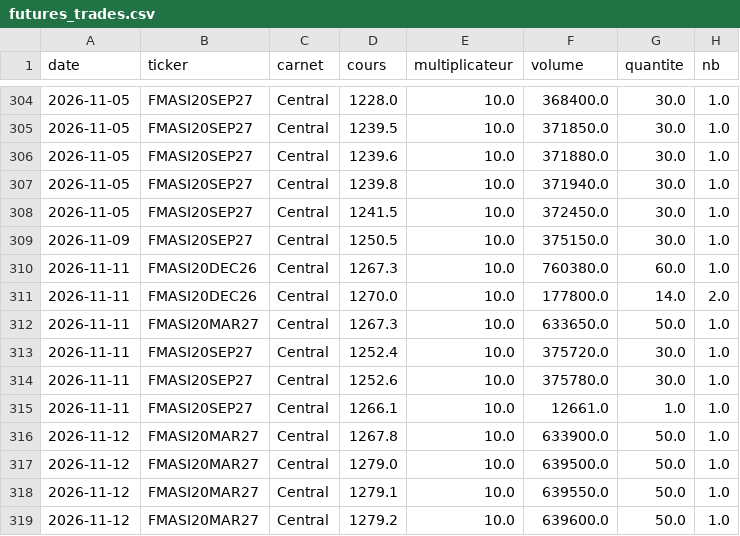
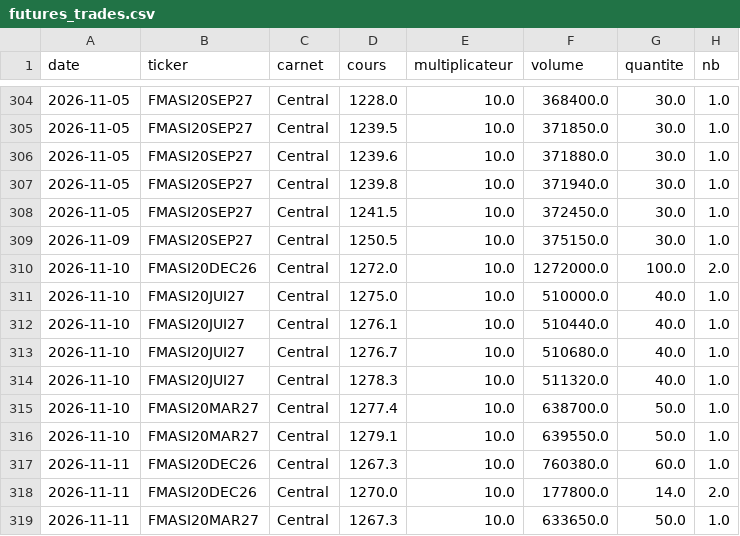
Before and after one commit to ioul10/MASI20TRACKER, a CSV file: data/futures_trades.csv, drawn as a sheet; only a part is shown, gaps mark what is left out; the shorter side is filled out with more unchanged rows; the diff names each change by its address in the sheet, - before the commit and + after, or states it on an @@ line.

Commit message:
Import futures 2026-11-10

```diff
--- a/data/futures_trades.csv
+++ b/data/futures_trades.csv
+row 310: 2026-11-10 | FMASI20DEC26 | Central | 1272.0 | 10.0 | 1272000.0 | 100.0 | 2.0
+row 311: 2026-11-10 | FMASI20JUI27 | Central | 1275.0 | 10.0 | 510000.0 | 40.0 | 1.0
+row 312: 2026-11-10 | FMASI20JUI27 | Central | 1276.1 | 10.0 | 510440.0 | 40.0 | 1.0
+row 313: 2026-11-10 | FMASI20JUI27 | Central | 1276.7 | 10.0 | 510680.0 | 40.0 | 1.0
+row 314: 2026-11-10 | FMASI20JUI27 | Central | 1278.3 | 10.0 | 511320.0 | 40.0 | 1.0
+row 315: 2026-11-10 | FMASI20MAR27 | Central | 1277.4 | 10.0 | 638700.0 | 50.0 | 1.0
+row 316: 2026-11-10 | FMASI20MAR27 | Central | 1279.1 | 10.0 | 639550.0 | 50.0 | 1.0
```
